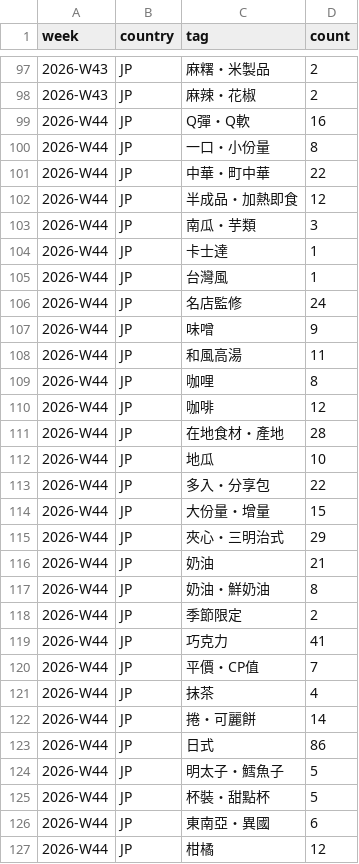
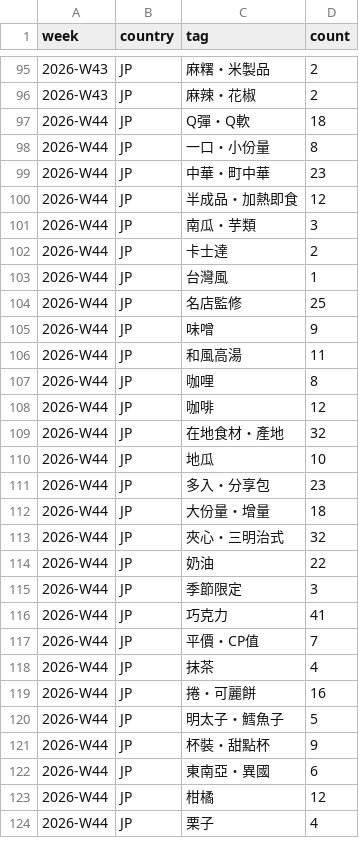
Before and after one commit to wallacezheng/CVS_report, a CSV file: data/weekly_tags.csv, drawn as a sheet; only a part is shown, gaps mark what is left out; the shorter side is filled out with more unchanged rows; the diff covers the shown part only.

```diff
--- a/data/weekly_tags.csv
+++ b/data/weekly_tags.csv
@@ -98,10 +96,10 @@ week,country,tag,count
 2026-W43,JP,麻辣・花椒,2
-2026-W44,JP,Q彈・Q軟,16
+2026-W44,JP,Q彈・Q軟,18
 2026-W44,JP,一口・小份量,8
-2026-W44,JP,中華・町中華,22
+2026-W44,JP,中華・町中華,23
 2026-W44,JP,半成品・加熱即食,12
 2026-W44,JP,南瓜・芋類,3
-2026-W44,JP,卡士達,1
+2026-W44,JP,卡士達,2
 2026-W44,JP,台灣風,1
-2026-W44,JP,名店監修,24
+2026-W44,JP,名店監修,25
 2026-W44,JP,味噌,9
@@ -110,10 +108,9 @@ week,country,tag,count
 2026-W44,JP,咖啡,12
-2026-W44,JP,在地食材・產地,28
+2026-W44,JP,在地食材・產地,32
 2026-W44,JP,地瓜,10
-2026-W44,JP,多入・分享包,22
-2026-W44,JP,大份量・增量,15
-2026-W44,JP,夾心・三明治式,29
-2026-W44,JP,奶油,21
-2026-W44,JP,奶油・鮮奶油,8
-2026-W44,JP,季節限定,2
+2026-W44,JP,多入・分享包,23
+2026-W44,JP,大份量・增量,18
+2026-W44,JP,夾心・三明治式,32
+2026-W44,JP,奶油,22
+2026-W44,JP,季節限定,3
 2026-W44,JP,巧克力,41
@@ -121,6 +118,5 @@ week,country,tag,count
 2026-W44,JP,抹茶,4
-2026-W44,JP,捲・可麗餅,14
-2026-W44,JP,日式,86
+2026-W44,JP,捲・可麗餅,16
 2026-W44,JP,明太子・鱈魚子,5
-2026-W44,JP,杯裝・甜點杯,5
+2026-W44,JP,杯裝・甜點杯,9
 2026-W44,JP,東南亞・異國,6
```
Also changed, not shown: 3 added rows, 7 removed rows and 36 edited cells elsewhere in this file, data/enrich_cache.csv, data/exports/new_2026-W45.csv, 6 other files.
